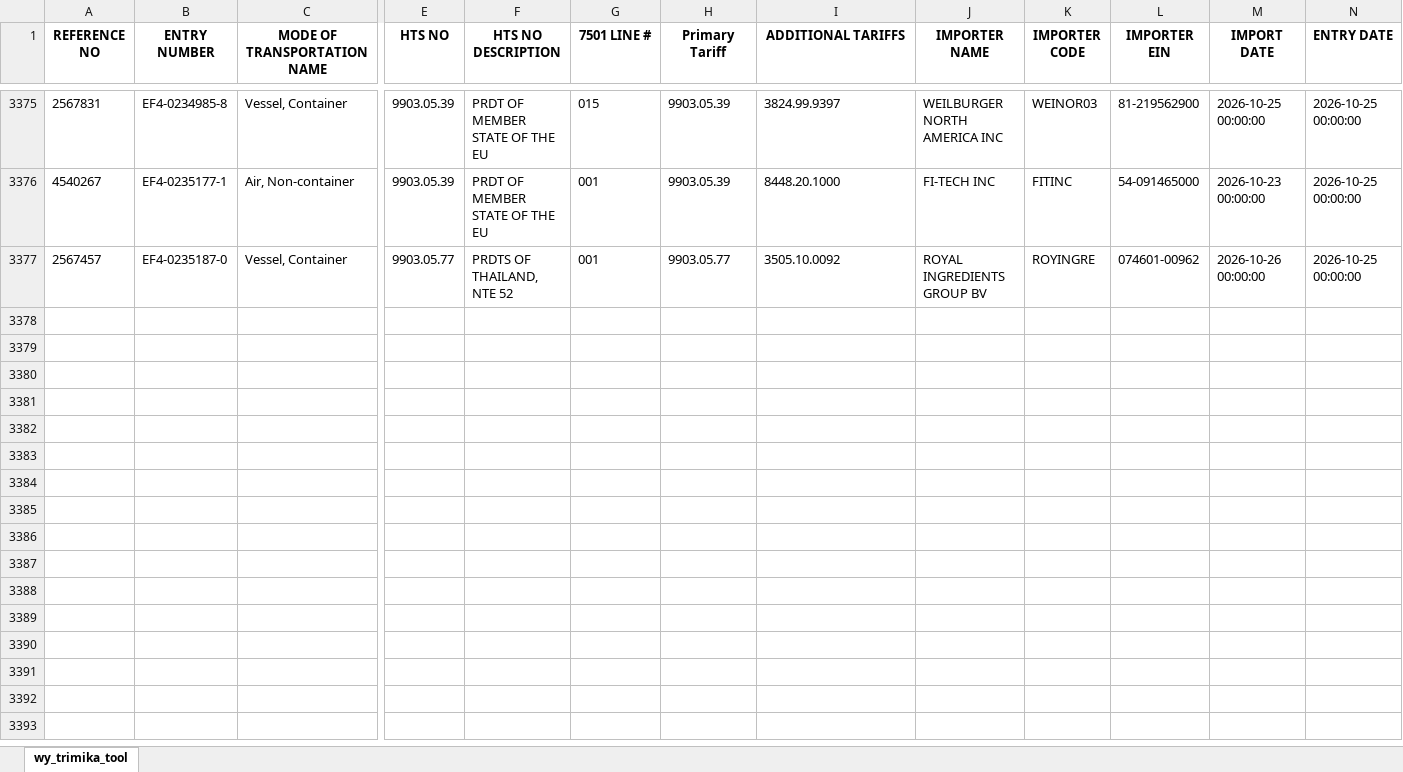
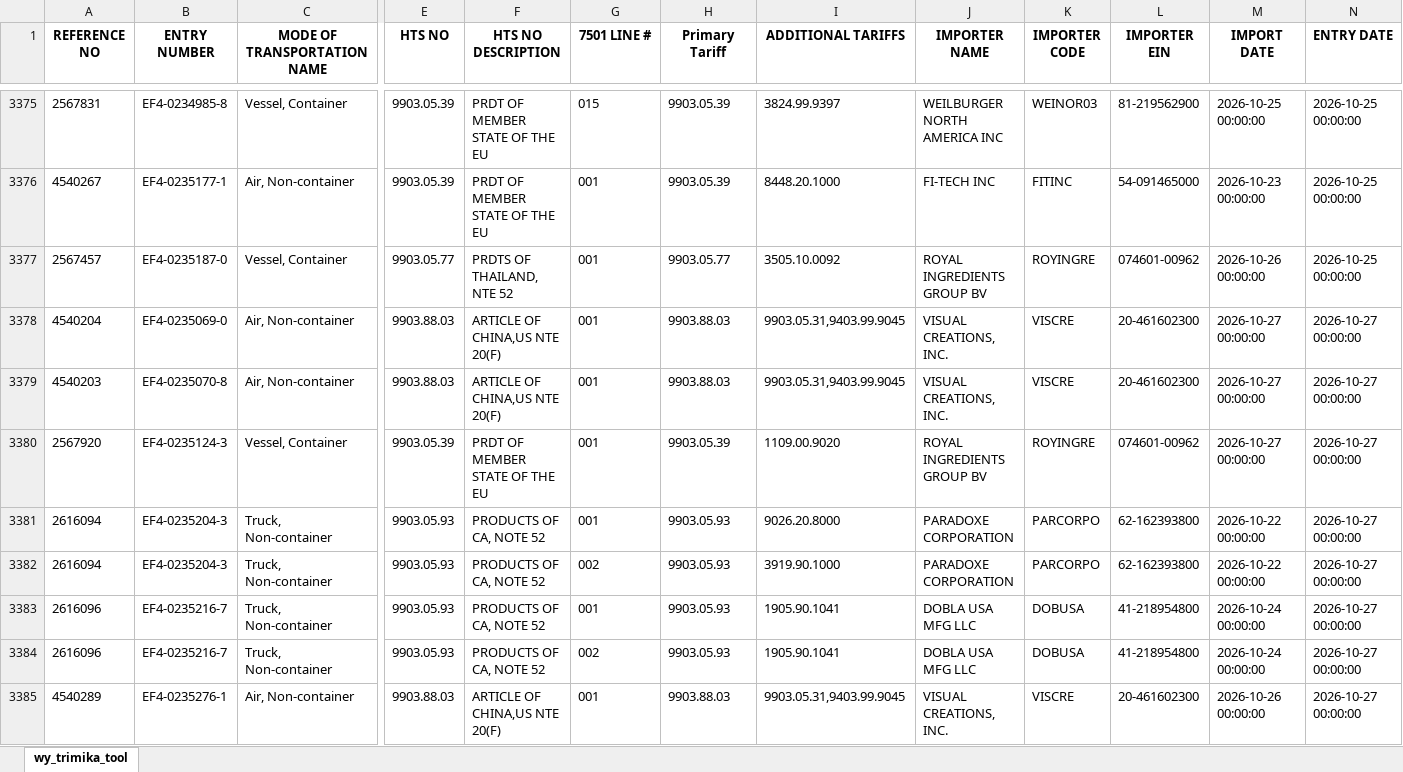
Before and after one commit to iffinc-ga/hts_search_tool, an Excel workbook: trimika_data.xlsx, sheet wy_trimika_tool, drawn as a sheet; only a part is shown, gaps mark what is left out; values as stored, in another font and other column widths than the file's, no borders; rows hold the shown columns only; the diff names each change by its address in the sheet, - before the commit and + after, or states it on an @@ line.

Commit message:
Append trimika data — 8 new rows, 3384 total

```diff
--- a/trimika_data.xlsx (sheet wy_trimika_tool)
+++ b/trimika_data.xlsx (sheet wy_trimika_tool)
+row 3378: 4540204 | EF4-0235069-0 | Air, Non-container | 9903.88.03 | ARTICLE OF CHINA,US NTE 20(F) | 001 | 9903.88.03 | 9903.05.31,9403.99.9045 | VISUAL CREATIONS, INC. | VISCRE | 20-461602300 | 2026-10-27 00:00:00 | 2026-10-27 00:00:00
+row 3379: 4540203 | EF4-0235070-8 | Air, Non-container | 9903.88.03 | ARTICLE OF CHINA,US NTE 20(F) | 001 | 9903.88.03 | 9903.05.31,9403.99.9045 | VISUAL CREATIONS, INC. | VISCRE | 20-461602300 | 2026-10-27 00:00:00 | 2026-10-27 00:00:00
+row 3380: 2567920 | EF4-0235124-3 | Vessel, Container | 9903.05.39 | PRDT OF MEMBER STATE OF THE EU | 001 | 9903.05.39 | 1109.00.9020 | ROYAL INGREDIENTS GROUP BV | ROYINGRE | 074601-00962 | 2026-10-27 00:00:00 | 2026-10-27 00:00:00
+row 3381: 2616094 | EF4-0235204-3 | Truck, Non-container | 9903.05.93 | PRODUCTS OF CA, NOTE 52 | 001 | 9903.05.93 | 9026.20.8000 | PARADOXE CORPORATION | PARCORPO | 62-162393800 | 2026-10-22 00:00:00 | 2026-10-27 00:00:00
+row 3382: 2616094 | EF4-0235204-3 | Truck, Non-container | 9903.05.93 | PRODUCTS OF CA, NOTE 52 | 002 | 9903.05.93 | 3919.90.1000 | PARADOXE CORPORATION | PARCORPO | 62-162393800 | 2026-10-22 00:00:00 | 2026-10-27 00:00:00
+row 3383: 2616096 | EF4-0235216-7 | Truck, Non-container | 9903.05.93 | PRODUCTS OF CA, NOTE 52 | 001 | 9903.05.93 | 1905.90.1041 | DOBLA USA MFG LLC | DOBUSA | 41-218954800 | 2026-10-24 00:00:00 | 2026-10-27 00:00:00
+row 3384: 2616096 | EF4-0235216-7 | Truck, Non-container | 9903.05.93 | PRODUCTS OF CA, NOTE 52 | 002 | 9903.05.93 | 1905.90.1041 | DOBLA USA MFG LLC | DOBUSA | 41-218954800 | 2026-10-24 00:00:00 | 2026-10-27 00:00:00
+row 3385: 4540289 | EF4-0235276-1 | Air, Non-container | 9903.88.03 | ARTICLE OF CHINA,US NTE 20(F) | 001 | 9903.88.03 | 9903.05.31,9403.99.9045 | VISUAL CREATIONS, INC. | VISCRE | 20-461602300 | 2026-10-26 00:00:00 | 2026-10-27 00:00:00
```
